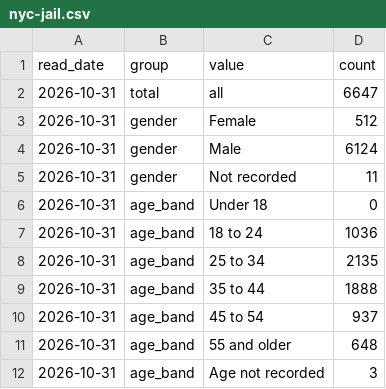
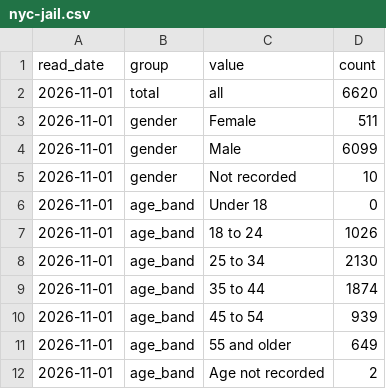
Before and after one commit to caseanalytica-gif/case-analytica-website, a CSV file: assets/data/csv/nyc-jail.csv, drawn as a sheet.

Commit message:
Refresh data hub 2026-11-01

```diff
--- a/assets/data/csv/nyc-jail.csv
+++ b/assets/data/csv/nyc-jail.csv
@@ -1,12 +1,12 @@
 read_date,group,value,count
-2026-10-31,total,all,6647
-2026-10-31,gender,Female,512
-2026-10-31,gender,Male,6124
-2026-10-31,gender,Not recorded,11
-2026-10-31,age_band,Under 18,0
-2026-10-31,age_band,18 to 24,1036
-2026-10-31,age_band,25 to 34,2135
-2026-10-31,age_band,35 to 44,1888
-2026-10-31,age_band,45 to 54,937
-2026-10-31,age_band,55 and older,648
-2026-10-31,age_band,Age not recorded,3
+2026-11-01,total,all,6620
+2026-11-01,gender,Female,511
+2026-11-01,gender,Male,6099
+2026-11-01,gender,Not recorded,10
+2026-11-01,age_band,Under 18,0
+2026-11-01,age_band,18 to 24,1026
+2026-11-01,age_band,25 to 34,2130
+2026-11-01,age_band,35 to 44,1874
+2026-11-01,age_band,45 to 54,939
+2026-11-01,age_band,55 and older,649
+2026-11-01,age_band,Age not recorded,2
```
Also changed, not shown: 9 other files.
